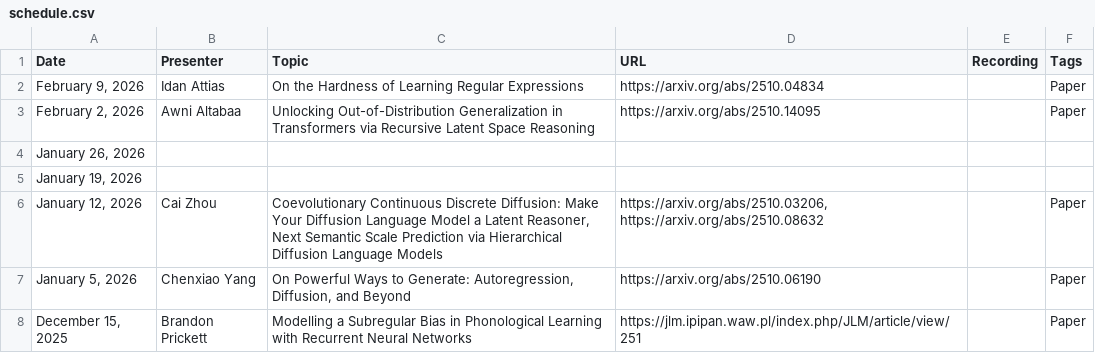
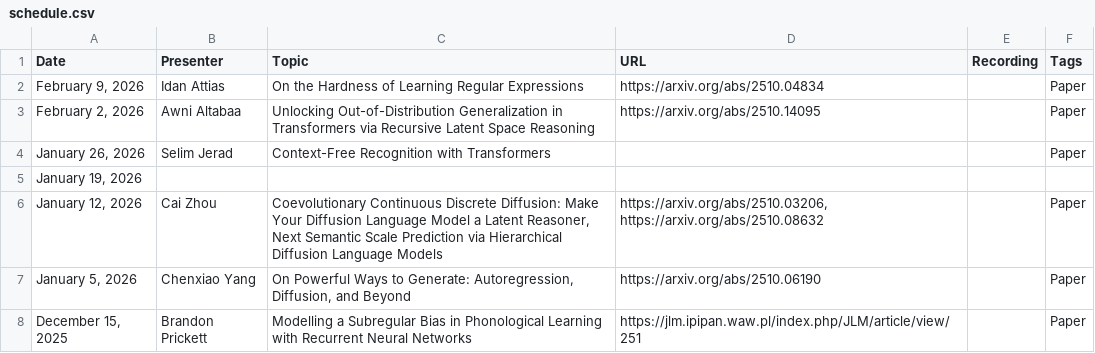
Before and after one commit to flannseminars/flannseminars.github.io, a CSV file: data/schedule.csv, drawn as a sheet; only a part is shown.

Commit message:
Update

```diff
--- a/data/schedule.csv
+++ b/data/schedule.csv
@@ -3,3 +3,3 @@ Date,Presenter,Topic,URL,Recording,Tags
 "February 2, 2026","Awni Altabaa","Unlocking Out-of-Distribution Generalization in Transformers via Recursive Latent Space Reasoning","https://arxiv.org/abs/2510.14095","","Paper"
-"January 26, 2026","","","","",""
+"January 26, 2026","Selim Jerad","Context-Free Recognition with Transformers","","","Paper"
 "January 19, 2026","","","","",""
```
